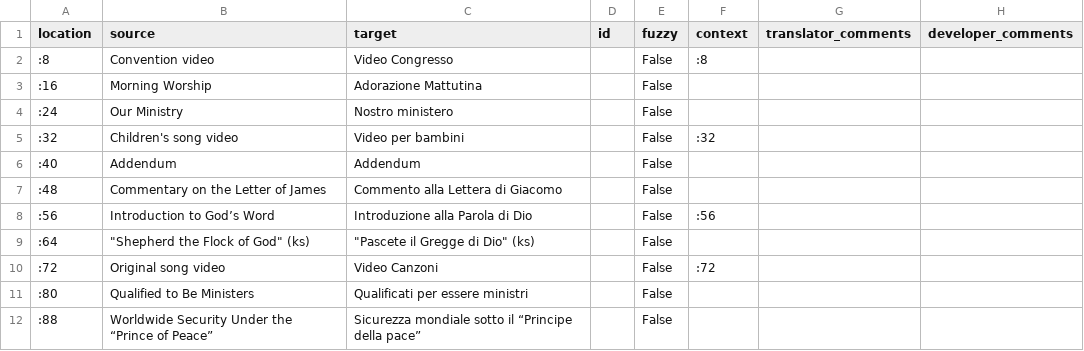
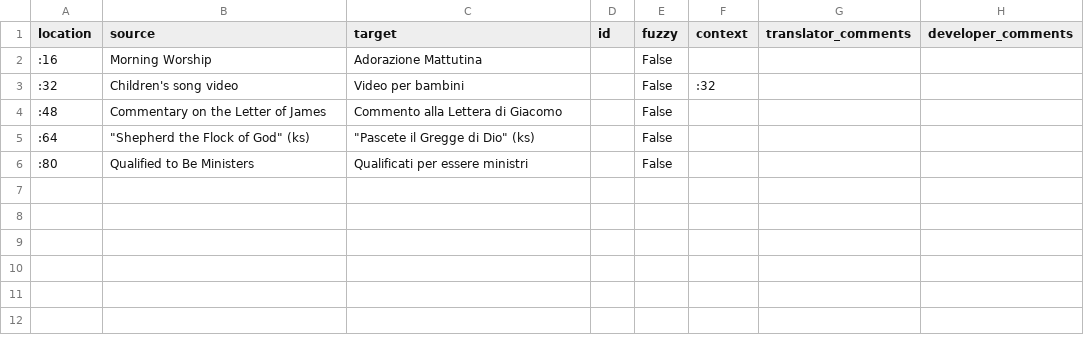
Before and after one commit to erykjj/jwlmanager, a CSV file: res/locales/Resources/extras-it.csv, drawn as a sheet; the diff names each change by its address in the sheet, - before the commit and + after, or states it on an @@ line.

```diff
--- a/res/locales/Resources/extras-it.csv
+++ b/res/locales/Resources/extras-it.csv
-row 2: :8 | Convention video | Video Congresso |  | False | :8
-row 4: :24 | Our Ministry | Nostro ministero |  | False
-row 6: :40 | Addendum | Addendum |  | False
-row 8: :56 | Introduction to God’s Word | Introduzione alla Parola di Dio |  | False | :56
-row 10: :72 | Original song video | Video Canzoni |  | False | :72
-row 12: :88 | Worldwide Security Under the “Prince of Peace” | Sicurezza mondiale sotto il “Principe della pace” |  | False
```
Also changed, not shown: res/locales/Resources/extras-en.csv, res/locales/Resources/extras-es.csv, 1 other file.
